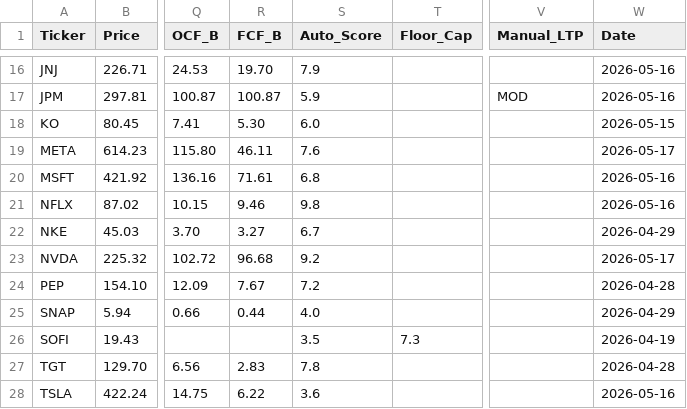
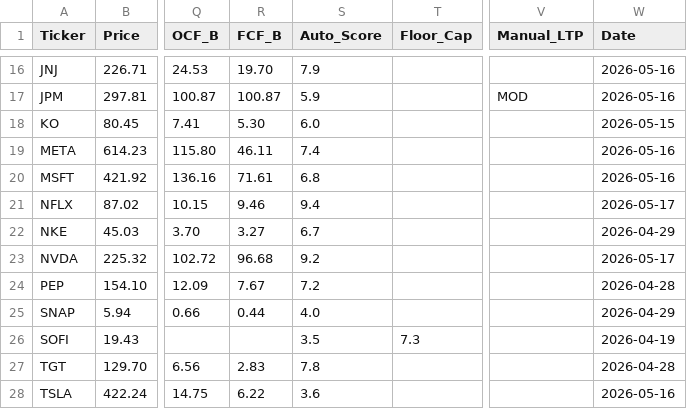
Before and after one commit to jaysang2908/Investment-Automation, a CSV file: outputs.csv, drawn as a sheet; only a part is shown, gaps mark what is left out; the diff names each change by its address in the sheet, - before the commit and + after, or states it on an @@ line.

Commit message:
scorecard: update NFLX

```diff
--- a/outputs.csv
+++ b/outputs.csv
-S19 (Auto_Score): 7.6
+S19 (Auto_Score): 7.4
-W19 (Date): 2026-05-17
+W19 (Date): 2026-05-16
-S21 (Auto_Score): 9.8
+S21 (Auto_Score): 9.4
-W21 (Date): 2026-05-16
+W21 (Date): 2026-05-17
```
